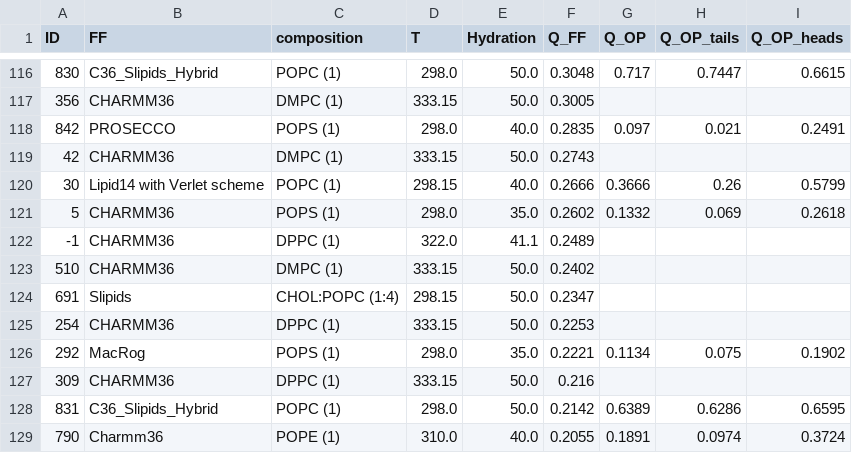
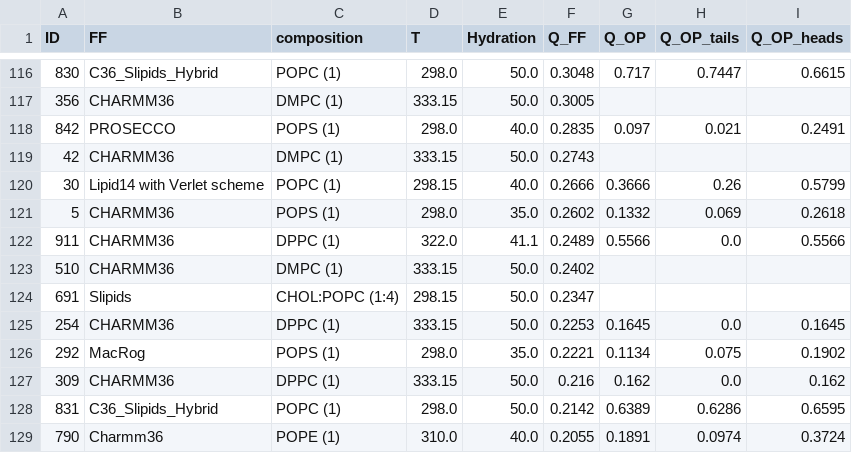
Before and after one commit to NMRLipids/BilayerData, a CSV file: Ranking/FF_ranking.csv, drawn as a sheet; only a part is shown, gaps mark what is left out; the diff covers the shown part only.

```diff
--- a/Ranking/FF_ranking.csv
+++ b/Ranking/FF_ranking.csv
@@ -121,8 +121,8 @@ ID,FF,composition,T,Hydration,Q_FF,Q_OP,Q_OP_tails,Q_OP_heads
 5,CHARMM36,POPS (1),298.0,35.0,0.2602,0.1332,0.069,0.2618
--1,CHARMM36,DPPC (1),322.0,41.1,0.2489,,,
+911,CHARMM36,DPPC (1),322.0,41.1,0.2489,0.5566,0.0,0.5566
 510,CHARMM36,DMPC (1),333.15,50.0,0.2402,,,
 691,Slipids,CHOL:POPC (1:4),298.15,50.0,0.2347,,,
-254,CHARMM36,DPPC (1),333.15,50.0,0.2253,,,
+254,CHARMM36,DPPC (1),333.15,50.0,0.2253,0.1645,0.0,0.1645
 292,MacRog,POPS (1),298.0,35.0,0.2221,0.1134,0.075,0.1902
-309,CHARMM36,DPPC (1),333.15,50.0,0.216,,,
+309,CHARMM36,DPPC (1),333.15,50.0,0.216,0.162,0.0,0.162
 831,C36_Slipids_Hybrid,POPC (1),298.0,50.0,0.2142,0.6389,0.6286,0.6595
```
Also changed, not shown: 73 edited cells elsewhere in this file, Ranking/DPPC_ranking.csv, Ranking/OP_ranking.csv, 38 other files.
